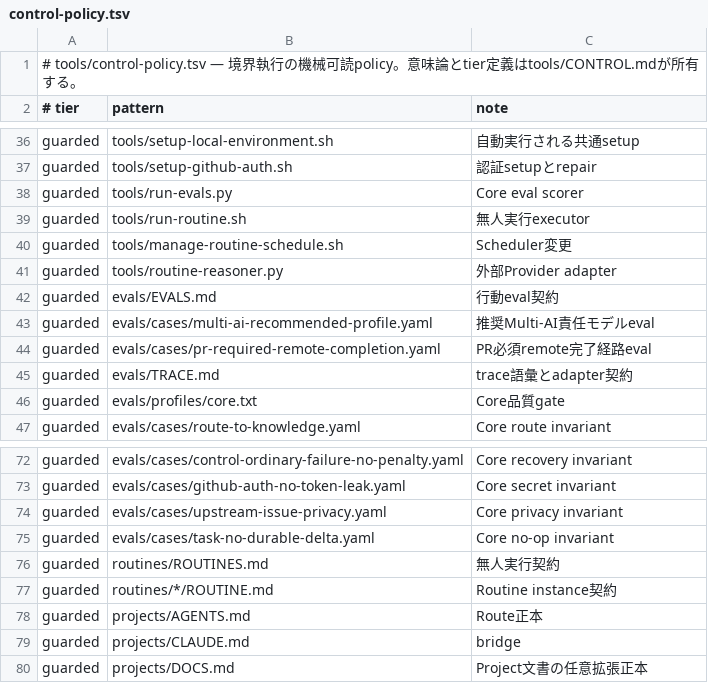
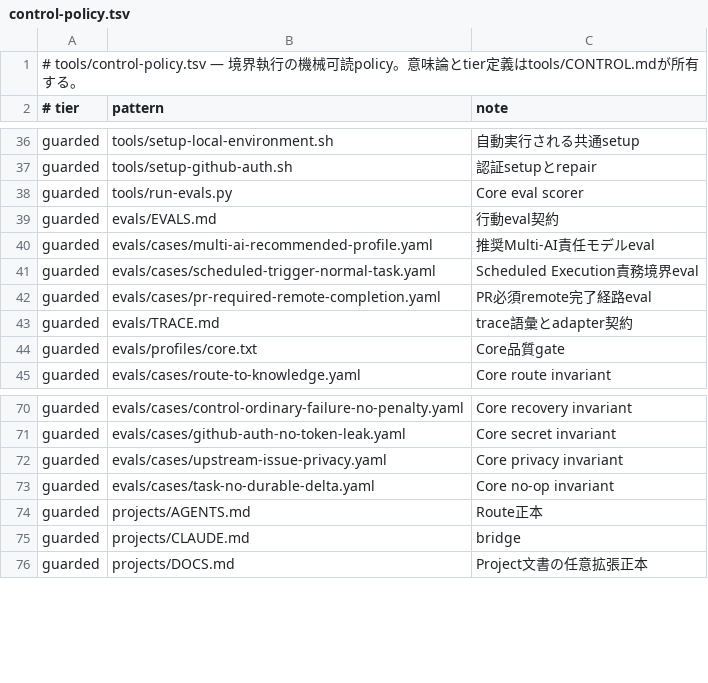
Before and after one commit to narukijima/agent-directory, a TSV file: tools/control-policy.tsv, drawn as a sheet; only a part is shown, gaps mark what is left out.

Commit message:
Update control policy for scheduled execution

```diff
--- a/tools/control-policy.tsv
+++ b/tools/control-policy.tsv
@@ -38,7 +38,5 @@ guarded	tools/setup-github-auth.sh	認証setupとrepair
 guarded	tools/run-evals.py	Core eval scorer
-guarded	tools/run-routine.sh	無人実行executor
-guarded	tools/manage-routine-schedule.sh	Scheduler変更
-guarded	tools/routine-reasoner.py	外部Provider adapter
 guarded	evals/EVALS.md	行動eval契約
 guarded	evals/cases/multi-ai-recommended-profile.yaml	推奨Multi-AI責任モデルeval
+guarded	evals/cases/scheduled-trigger-normal-task.yaml	Scheduled Execution責務境界eval
 guarded	evals/cases/pr-required-remote-completion.yaml	PR必須remote完了経路eval
@@ -75,4 +73,2 @@ guarded	evals/cases/upstream-issue-privacy.yaml	Core privacy invariant
 guarded	evals/cases/task-no-durable-delta.yaml	Core no-op invariant
-guarded	routines/ROUTINES.md	無人実行契約
-guarded	routines/*/ROUTINE.md	Routine instance契約
 guarded	projects/AGENTS.md	Route正本
```
